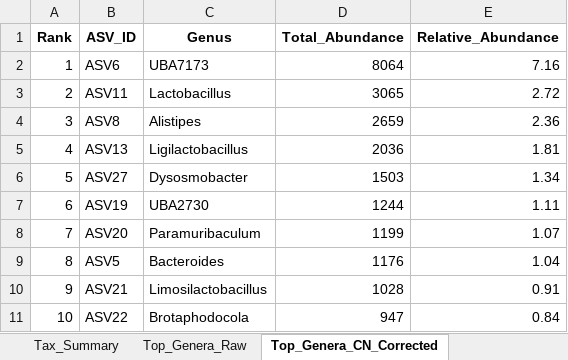
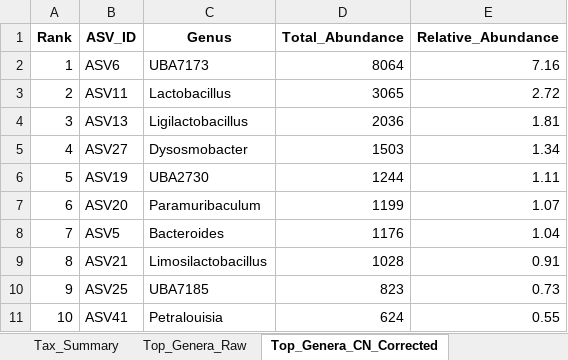
Before and after one commit to changlabs/DADA2_16S_Illumina_PairedEnd_Workflow, an Excel workbook: example/reference_results/9_phyloseq_object/GTDB/phyloseq_summary_gtdb.xlsx, sheet Top_Genera_CN_Corrected, drawn as a sheet; values as stored, in another font and other column widths than the file's, no borders; table styles not drawn; removed rows and columns are numbered as before the commit, all else as after; the diff names each change by its address in the sheet, - before the commit and + after, or states it on an @@ line.

```diff
--- a/example/reference_results/9_phyloseq_object/GTDB/phyloseq_summary_gtdb.xlsx (sheet Top_Genera_CN_Corrected)
+++ b/example/reference_results/9_phyloseq_object/GTDB/phyloseq_summary_gtdb.xlsx (sheet Top_Genera_CN_Corrected)
-row 4: 3 | ASV8 | Alistipes | 2659 | 2.36
@@ column A (Rank) renumbered between rows 4 and 9 @@
-row 11: 10 | ASV22 | Brotaphodocola | 947 | 0.84
+row 10: 9 | ASV25 | UBA7185 | 823 | 0.73
+row 11: 10 | ASV41 | Petralouisia | 624 | 0.55
```
Also changed, not shown: sheet Top_Genera_ML_Corrected, sheet Tax_Summary, sheet Top_Genera_Raw, sheet Run_Provenance, example/reference_results/1_data_integrity_check/data_integrity_check.xlsx, example/reference_results/2_fastqc_quality_reports/FastQC/fastqc_basic_statistics.xlsx, 41 other files.
